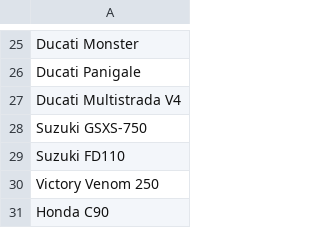
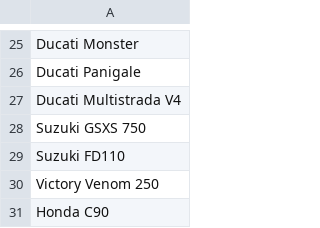
Before and after one commit to rediah10k/PageRankLab, a CSV file: articles.csv, drawn as a sheet; only a part is shown, gaps mark what is left out.

```diff
--- a/articles.csv
+++ b/articles.csv
@@ -27,3 +27,3 @@ Ducati Panigale
 Ducati Multistrada V4
-Suzuki GSXS-750
+Suzuki GSXS 750
 Suzuki FD110
```
Also changed, not shown: search_history.csv, 15 other files.
